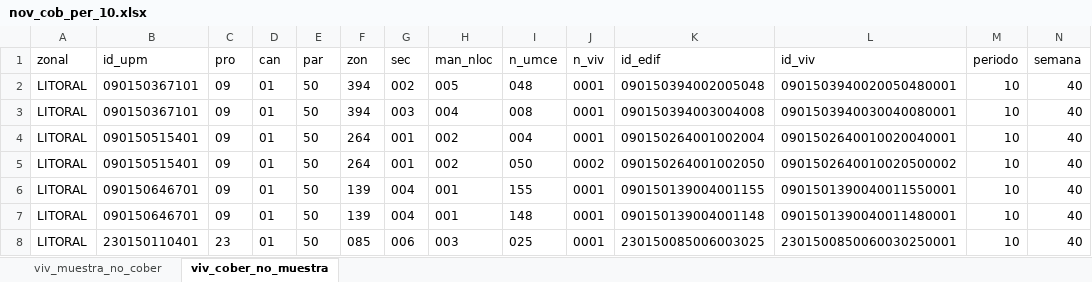
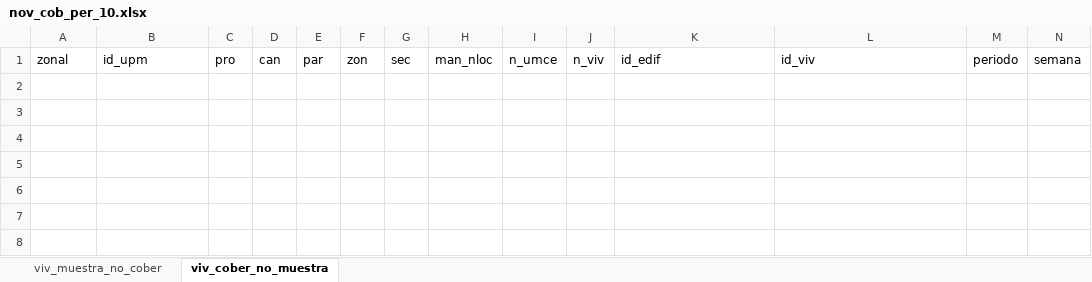
Before and after one commit to ohmar2023/enighur_2024, an Excel workbook: intermedios/04_cobertura/periodo_10/novedades/nov_cob_per_10.xlsx, sheet viv_cober_no_muestra, drawn as a sheet; values as stored, in another font and other column widths than the file's, no borders; the diff names each change by its address in the sheet, - before the commit and + after, or states it on an @@ line.

```diff
--- a/intermedios/04_cobertura/periodo_10/novedades/nov_cob_per_10.xlsx (sheet viv_cober_no_muestra)
+++ b/intermedios/04_cobertura/periodo_10/novedades/nov_cob_per_10.xlsx (sheet viv_cober_no_muestra)
-row 2: LITORAL | 090150367101 | 09 | 01 | 50 | 394 | 002 | 005 | 048 | 0001 | 090150394002005048 | 0901503940020050480001 | 10 | 40
-row 3: LITORAL | 090150367101 | 09 | 01 | 50 | 394 | 003 | 004 | 008 | 0001 | 090150394003004008 | 0901503940030040080001 | 10 | 40
-row 4: LITORAL | 090150515401 | 09 | 01 | 50 | 264 | 001 | 002 | 004 | 0001 | 090150264001002004 | 0901502640010020040001 | 10 | 40
-row 5: LITORAL | 090150515401 | 09 | 01 | 50 | 264 | 001 | 002 | 050 | 0002 | 090150264001002050 | 0901502640010020500002 | 10 | 40
-row 6: LITORAL | 090150646701 | 09 | 01 | 50 | 139 | 004 | 001 | 155 | 0001 | 090150139004001155 | 0901501390040011550001 | 10 | 40
-row 7: LITORAL | 090150646701 | 09 | 01 | 50 | 139 | 004 | 001 | 148 | 0001 | 090150139004001148 | 0901501390040011480001 | 10 | 40
-row 8: LITORAL | 230150110401 | 23 | 01 | 50 | 085 | 006 | 003 | 025 | 0001 | 230150085006003025 | 2301500850060030250001 | 10 | 40
```
Also changed, not shown: sheet viv_muestra_no_cober, 20 other files.
